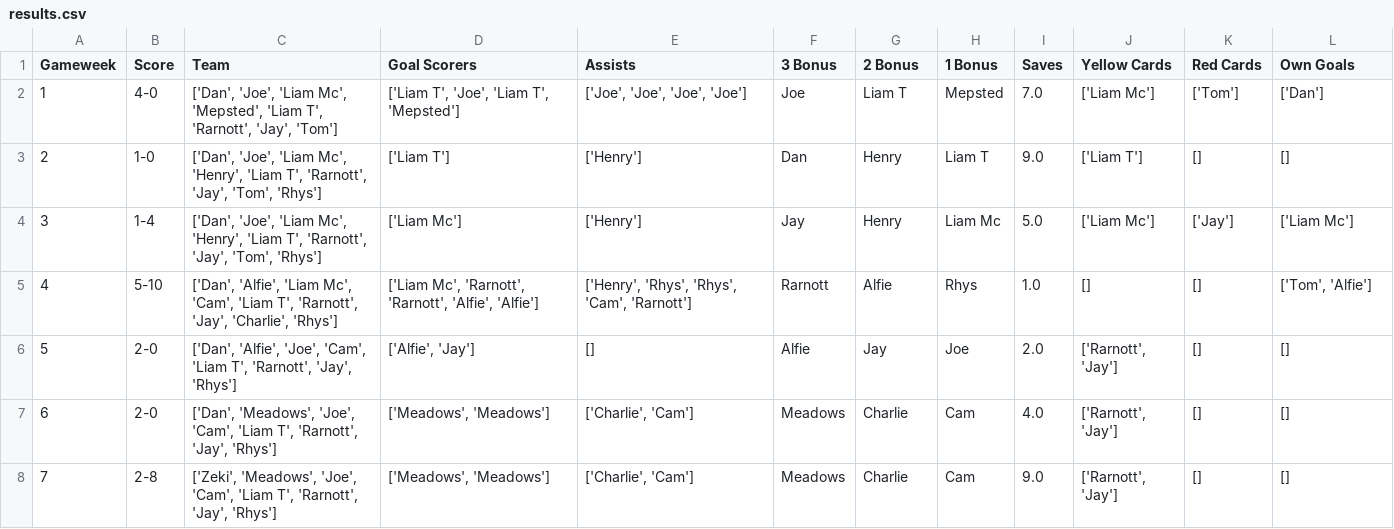
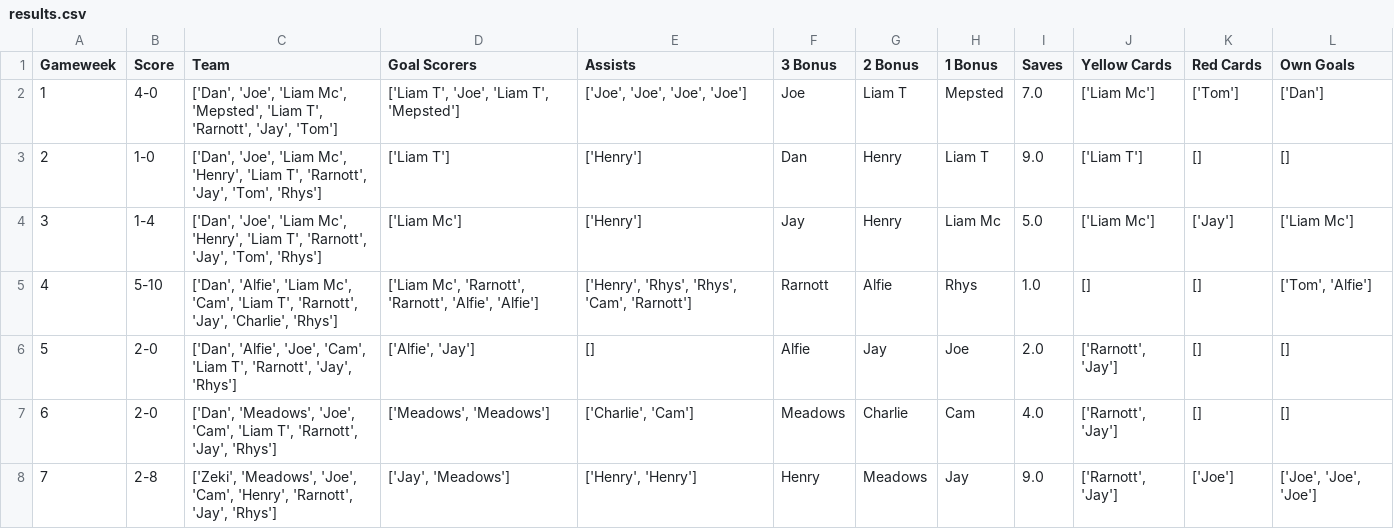
Before and after one commit to liammcswiney/fpl, a CSV file: data/results.csv, drawn as a sheet.

```diff
--- a/data/results.csv
+++ b/data/results.csv
@@ -7,2 +7,2 @@ Gameweek,Score,Team,Goal Scorers,Assists,3 Bonus,2 Bonus,1 Bonus,Saves,Yellow Ca
 6,2-0,"['Dan', 'Meadows', 'Joe', 'Cam', 'Liam T', 'Rarnott', 'Jay', 'Rhys']","['Meadows', 'Meadows']","['Charlie', 'Cam']",Meadows,Charlie,Cam,4.0,"['Rarnott', 'Jay']",[],[]
-7,2-8,"['Zeki', 'Meadows', 'Joe', 'Cam', 'Liam T', 'Rarnott', 'Jay', 'Rhys']","['Meadows', 'Meadows']","['Charlie', 'Cam']",Meadows,Charlie,Cam,9.0,"['Rarnott', 'Jay']",[],[]
+7,2-8,"['Zeki', 'Meadows', 'Joe', 'Cam', 'Henry', 'Rarnott', 'Jay', 'Rhys']","['Jay', 'Meadows']","['Henry', 'Henry']",Henry,Meadows,Jay,9.0,"['Rarnott', 'Jay']",['Joe'],"['Joe', 'Joe', 'Joe']"
```
Also changed, not shown: data/gw_team_data.csv, data/player_score.csv, 14 other files.
